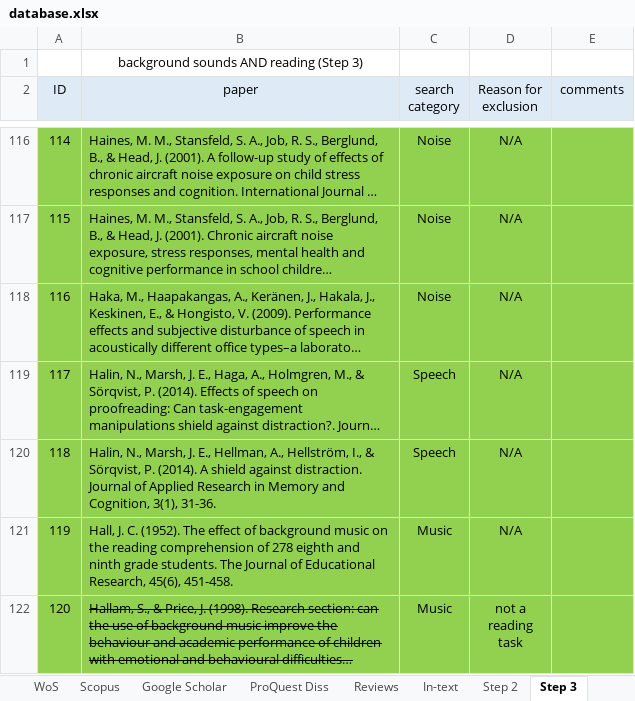
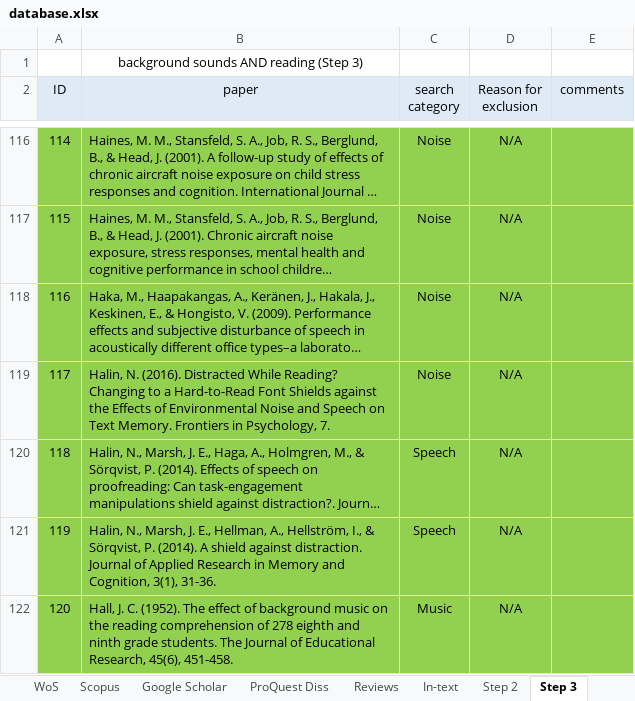
Before and after one commit to martin-vasilev/reading_sounds, an Excel workbook: Literature_search/database.xlsx, sheet Step 3, drawn as a sheet; only a part is shown, gaps mark what is left out; the shorter side is filled out with more unchanged rows; long unchanged cells end in …; values as stored, in another font and other column widths than the file's, no borders; addresses are those after the commit; the diff names each change by its address in the sheet, - before the commit and + after, or states it on an @@ line.

```diff
--- a/Literature_search/database.xlsx (sheet Step 3)
+++ b/Literature_search/database.xlsx (sheet Step 3)
+row 119: 117 | Halin, N. (2016). Distracted While Reading? Changing to a Hard-to-Read Font Shields against the Effects of Environmental Noise and Speech on Text Memory. Frontiers in Psychology, 7. | Noise | N/A
@@ column A (ID) renumbered from row 120 down @@
```
Also changed, not shown: sheet Step 2, sheet Step 4 (meta), sheet In-text, 8 other files.
